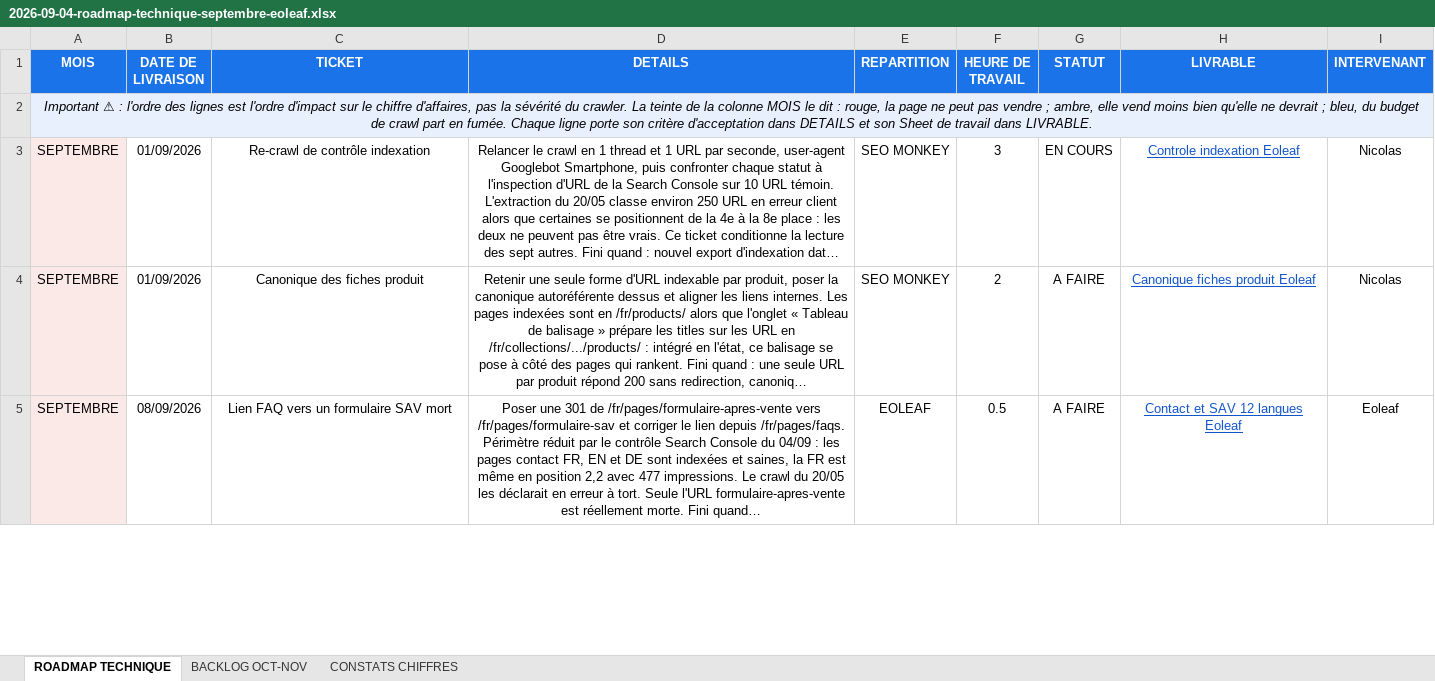
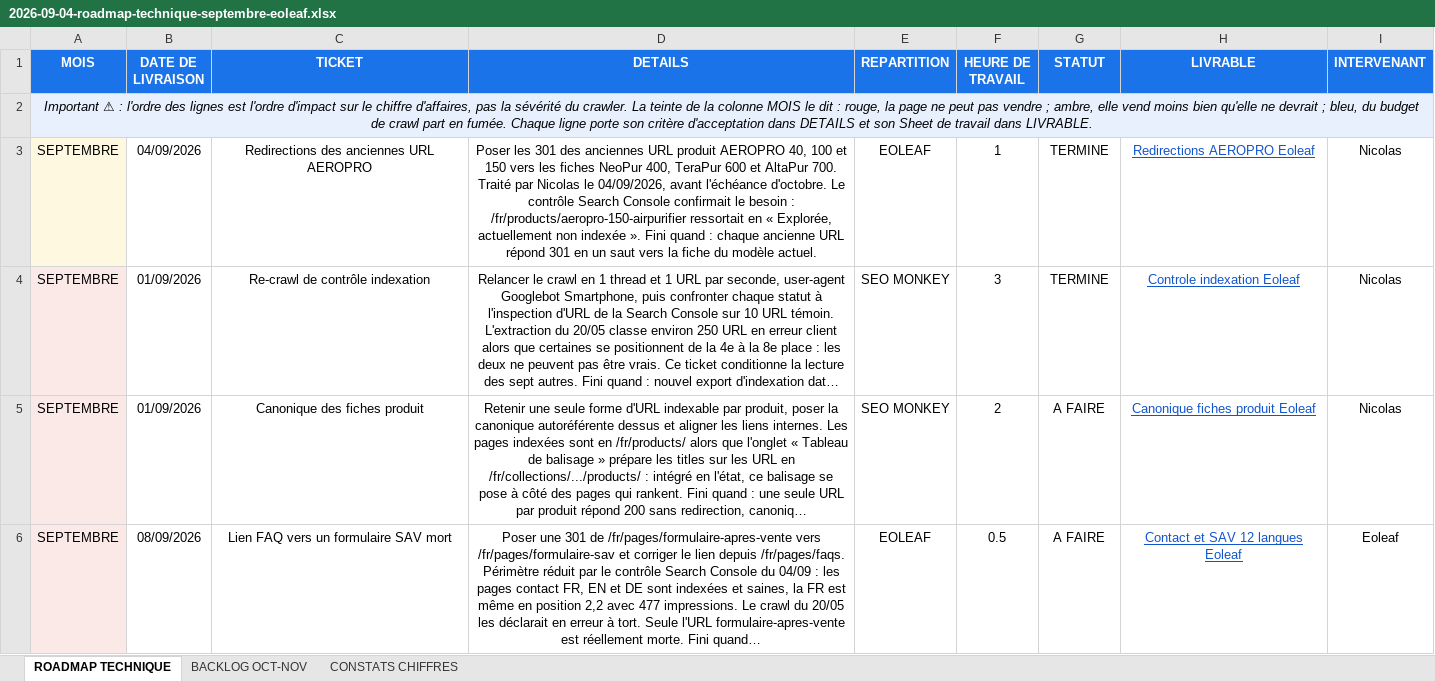
Before and after one commit to nicolasmanes-collab/Eoleaf, an Excel workbook: livrables/2026-09-04-roadmap-technique-septembre-eoleaf.xlsx, sheet ROADMAP TECHNIQUE, drawn as a sheet; only a part is shown; long unchanged cells end in …; values as stored, in another font and other column widths than the file's, no borders; addresses are those after the commit; the diff covers the shown part only; the diff names each change by its address in the sheet, - before the commit and + after, or states it on an @@ line.

```diff
--- a/livrables/2026-09-04-roadmap-technique-septembre-eoleaf.xlsx (sheet ROADMAP TECHNIQUE)
+++ b/livrables/2026-09-04-roadmap-technique-septembre-eoleaf.xlsx (sheet ROADMAP TECHNIQUE)
+row 3: SEPTEMBRE | 04/09/2026 | Redirections des anciennes URL AEROPRO | Poser les 301 des anciennes URL produit AEROPRO 40, 100 et 150 vers les fiches NeoPur 400, TeraPur 600 et AltaPur 700. Traité par Nicolas le 04/09/2026, avant l'échéance d'octobre. Le contrôle Search Console confirmait le besoin : /fr/products/aeropro-150-airpurifier ressortait en « Explorée, actuellement non indexée ». Fini quand : chaque ancienne URL répond 301 en un saut vers la fiche du modèle actuel. | EOLEAF | 1 | TERMINE | Redirections AEROPRO Eoleaf | Nicolas
-G4 (STATUT): EN COURS
+G4 (STATUT): TERMINE
```
Also changed, not shown: 6 edited cells elsewhere in this sheet, sheet CONSTATS CHIFFRES, sheet BACKLOG OCT-NOV, 7 other files.
